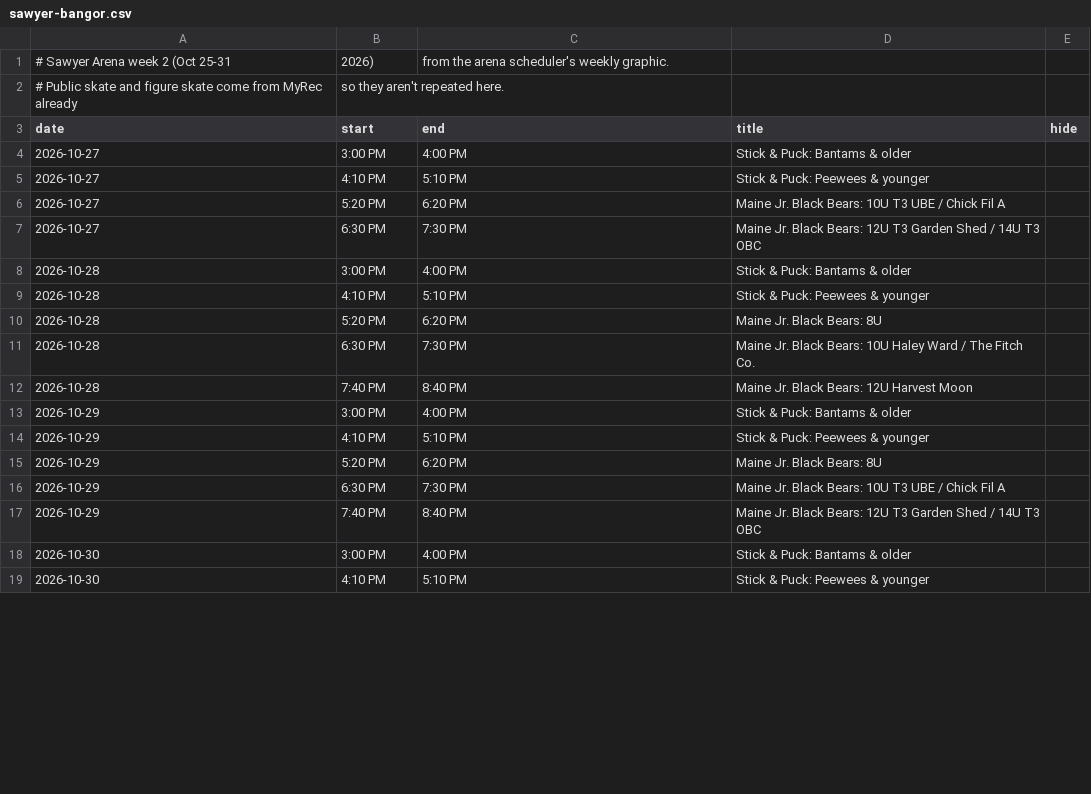
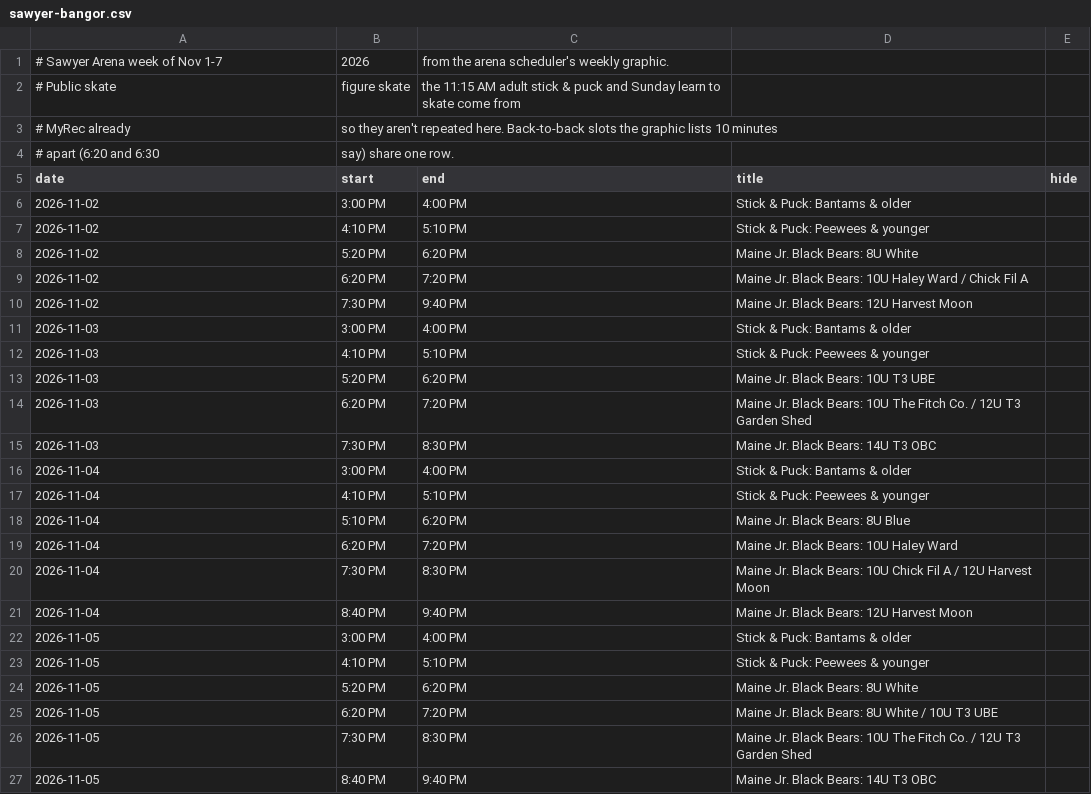
Before and after one commit to chadwilcox/calarink, a CSV file: manual/sawyer-bangor.csv, drawn as a sheet; only a part is shown; the diff covers the shown part only.

```diff
--- a/manual/sawyer-bangor.csv
+++ b/manual/sawyer-bangor.csv
@@ -1,19 +1,27 @@
-# Sawyer Arena week 2 (Oct 25-31, 2026), from the arena scheduler's weekly graphic.
-# Public skate and figure skate come from MyRec already, so they aren't repeated here.
+# Sawyer Arena week of Nov 1-7, 2026, from the arena scheduler's weekly graphic.
+# Public skate, figure skate, the 11:15 AM adult stick & puck and Sunday learn to skate come from
+# MyRec already, so they aren't repeated here. Back-to-back slots the graphic lists 10 minutes
+# apart (6:20 and 6:30, say) share one row.
 date,start,end,title,hide
-2026-10-27,3:00 PM,4:00 PM,Stick & Puck: Bantams & older,
-2026-10-27,4:10 PM,5:10 PM,Stick & Puck: Peewees & younger,
-2026-10-27,5:20 PM,6:20 PM,Maine Jr. Black Bears: 10U T3 UBE / Chick Fil A,
-2026-10-27,6:30 PM,7:30 PM,Maine Jr. Black Bears: 12U T3 Garden Shed / 14U T3 OBC,
-2026-10-28,3:00 PM,4:00 PM,Stick & Puck: Bantams & older,
-2026-10-28,4:10 PM,5:10 PM,Stick & Puck: Peewees & younger,
-2026-10-28,5:20 PM,6:20 PM,Maine Jr. Black Bears: 8U,
-2026-10-28,6:30 PM,7:30 PM,Maine Jr. Black Bears: 10U Haley Ward / The Fitch Co.,
-2026-10-28,7:40 PM,8:40 PM,Maine Jr. Black Bears: 12U Harvest Moon,
-2026-10-29,3:00 PM,4:00 PM,Stick & Puck: Bantams & older,
-2026-10-29,4:10 PM,5:10 PM,Stick & Puck: Peewees & younger,
-2026-10-29,5:20 PM,6:20 PM,Maine Jr. Black Bears: 8U,
-2026-10-29,6:30 PM,7:30 PM,Maine Jr. Black Bears: 10U T3 UBE / Chick Fil A,
-2026-10-29,7:40 PM,8:40 PM,Maine Jr. Black Bears: 12U T3 Garden Shed / 14U T3 OBC,
-2026-10-30,3:00 PM,4:00 PM,Stick & Puck: Bantams & older,
-2026-10-30,4:10 PM,5:10 PM,Stick & Puck: Peewees & younger,
+2026-11-02,3:00 PM,4:00 PM,Stick & Puck: Bantams & older,
+2026-11-02,4:10 PM,5:10 PM,Stick & Puck: Peewees & younger,
+2026-11-02,5:20 PM,6:20 PM,Maine Jr. Black Bears: 8U White,
+2026-11-02,6:20 PM,7:20 PM,Maine Jr. Black Bears: 10U Haley Ward / Chick Fil A,
+2026-11-02,7:30 PM,9:40 PM,Maine Jr. Black Bears: 12U Harvest Moon,
+2026-11-03,3:00 PM,4:00 PM,Stick & Puck: Bantams & older,
+2026-11-03,4:10 PM,5:10 PM,Stick & Puck: Peewees & younger,
+2026-11-03,5:20 PM,6:20 PM,Maine Jr. Black Bears: 10U T3 UBE,
+2026-11-03,6:20 PM,7:20 PM,Maine Jr. Black Bears: 10U The Fitch Co. / 12U T3 Garden Shed,
+2026-11-03,7:30 PM,8:30 PM,Maine Jr. Black Bears: 14U T3 OBC,
+2026-11-04,3:00 PM,4:00 PM,Stick & Puck: Bantams & older,
+2026-11-04,4:10 PM,5:10 PM,Stick & Puck: Peewees & younger,
+2026-11-04,5:10 PM,6:20 PM,Maine Jr. Black Bears: 8U Blue,
+2026-11-04,6:20 PM,7:20 PM,Maine Jr. Black Bears: 10U Haley Ward,
+2026-11-04,7:30 PM,8:30 PM,Maine Jr. Black Bears: 10U Chick Fil A / 12U Harvest Moon,
+2026-11-04,8:40 PM,9:40 PM,Maine Jr. Black Bears: 12U Harvest Moon,
+2026-11-05,3:00 PM,4:00 PM,Stick & Puck: Bantams & older,
+2026-11-05,4:10 PM,5:10 PM,Stick & Puck: Peewees & younger,
+2026-11-05,5:20 PM,6:20 PM,Maine Jr. Black Bears: 8U White,
+2026-11-05,6:20 PM,7:20 PM,Maine Jr. Black Bears: 8U White / 10U T3 UBE,
+2026-11-05,7:30 PM,8:30 PM,Maine Jr. Black Bears: 10U The Fitch Co. / 12U T3 Garden Shed,
+2026-11-05,8:40 PM,9:40 PM,Maine Jr. Black Bears: 14U T3 OBC,
```
Also changed, not shown: 5 added rows, 4 removed rows and 5 edited cells elsewhere in this file.
